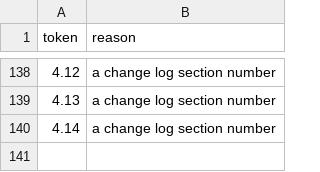
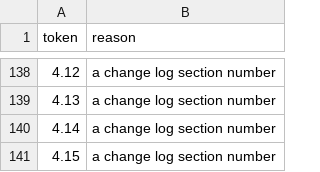
Before and after one commit to sharan50/AI.tutor, a CSV file: econ/verify_allow.csv, drawn as a sheet; only a part is shown, gaps mark what is left out.

```diff
--- a/econ/verify_allow.csv
+++ b/econ/verify_allow.csv
@@ -140 +140,2 @@ token,reason
 4.14,"a change log section number"
+4.15,"a change log section number"
```
Also changed, not shown: econ/out/cohorts.csv, econ/out/figures.csv, 5 other files.
